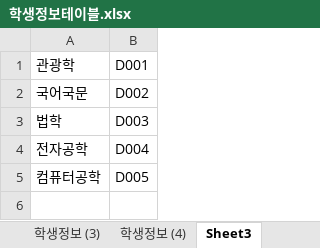
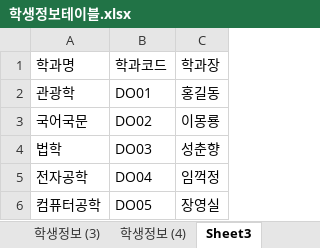
Before and after one commit to heonjunkim/Biz_502_2020_07_DBMS, an Excel workbook: 참고자료/학생정보테이블.xlsx, sheet Sheet3, drawn as a sheet; values as stored, in another font and other column widths than the file's, no borders; removed rows and columns are numbered as before the commit, all else as after; the diff names each change by its address in the sheet, - before the commit and + after, or states it on an @@ line.

```diff
--- a/참고자료/학생정보테이블.xlsx (sheet Sheet3)
+++ b/참고자료/학생정보테이블.xlsx (sheet Sheet3)
-column B, rows 1-5: D001 | D002 | D003 | D004 | D005
+column B, rows 2-6: DO01 | DO02 | DO03 | DO04 | DO05
+column C, rows 2-6: 홍길동 | 이몽룡 | 성춘향 | 임꺽정 | 장영실
+row 1: 학과명 | 학과코드 | 학과장
```
Also changed, not shown: sheet 학생정보 (4), sheet 학생정보 (2), sheet 학생정보 (3), sheet Sheet2, 참고자료/주소록3.xlsx, 5 other files.
